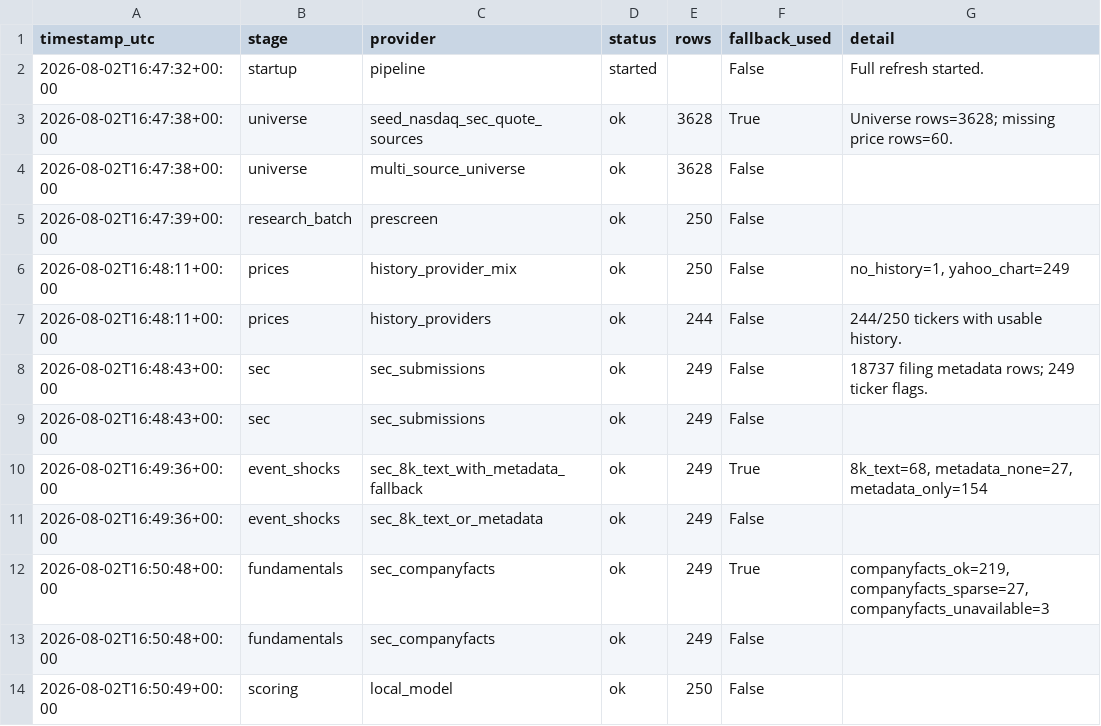
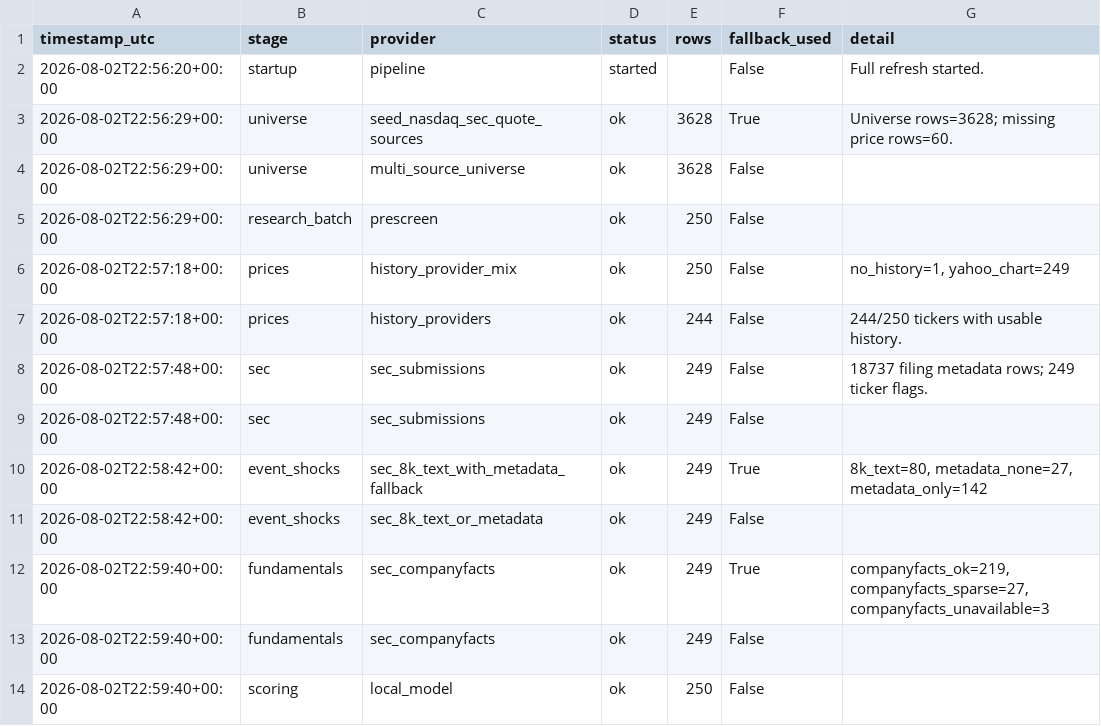
Before and after one commit to Kastnermj/mysterymachine, a CSV file: data/processed/source_status.csv, drawn as a sheet.

```diff
--- a/data/processed/source_status.csv
+++ b/data/processed/source_status.csv
@@ -1,14 +1,14 @@
 timestamp_utc,stage,provider,status,rows,fallback_used,detail
-2026-08-02T16:47:32+00:00,startup,pipeline,started,,False,Full refresh started.
-2026-08-02T16:47:38+00:00,universe,seed_nasdaq_sec_quote_sources,ok,3628,True,Universe rows=3628; missing price rows=60.
-2026-08-02T16:47:38+00:00,universe,multi_source_universe,ok,3628,False,
-2026-08-02T16:47:39+00:00,research_batch,prescreen,ok,250,False,
-2026-08-02T16:48:11+00:00,prices,history_provider_mix,ok,250,False,"no_history=1, yahoo_chart=249"
-2026-08-02T16:48:11+00:00,prices,history_providers,ok,244,False,244/250 tickers with usable history.
-2026-08-02T16:48:43+00:00,sec,sec_submissions,ok,249,False,18737 filing metadata rows; 249 ticker flags.
-2026-08-02T16:48:43+00:00,sec,sec_submissions,ok,249,False,
-2026-08-02T16:49:36+00:00,event_shocks,sec_8k_text_with_metadata_fallback,ok,249,True,"8k_text=68, metadata_none=27, metadata_only=154"
-2026-08-02T16:49:36+00:00,event_shocks,sec_8k_text_or_metadata,ok,249,False,
-2026-08-02T16:50:48+00:00,fundamentals,sec_companyfacts,ok,249,True,"companyfacts_ok=219, companyfacts_sparse=27, companyfacts_unavailable=3"
-2026-08-02T16:50:48+00:00,fundamentals,sec_companyfacts,ok,249,False,
-2026-08-02T16:50:49+00:00,scoring,local_model,ok,250,False,
+2026-08-02T22:56:20+00:00,startup,pipeline,started,,False,Full refresh started.
+2026-08-02T22:56:29+00:00,universe,seed_nasdaq_sec_quote_sources,ok,3628,True,Universe rows=3628; missing price rows=60.
+2026-08-02T22:56:29+00:00,universe,multi_source_universe,ok,3628,False,
+2026-08-02T22:56:29+00:00,research_batch,prescreen,ok,250,False,
+2026-08-02T22:57:18+00:00,prices,history_provider_mix,ok,250,False,"no_history=1, yahoo_chart=249"
+2026-08-02T22:57:18+00:00,prices,history_providers,ok,244,False,244/250 tickers with usable history.
+2026-08-02T22:57:48+00:00,sec,sec_submissions,ok,249,False,18737 filing metadata rows; 249 ticker flags.
+2026-08-02T22:57:48+00:00,sec,sec_submissions,ok,249,False,
+2026-08-02T22:58:42+00:00,event_shocks,sec_8k_text_with_metadata_fallback,ok,249,True,"8k_text=80, metadata_none=27, metadata_only=142"
+2026-08-02T22:58:42+00:00,event_shocks,sec_8k_text_or_metadata,ok,249,False,
+2026-08-02T22:59:40+00:00,fundamentals,sec_companyfacts,ok,249,True,"companyfacts_ok=219, companyfacts_sparse=27, companyfacts_unavailable=3"
+2026-08-02T22:59:40+00:00,fundamentals,sec_companyfacts,ok,249,False,
+2026-08-02T22:59:40+00:00,scoring,local_model,ok,250,False,
```
Also changed, not shown: data/processed/event_shocks.csv, data/processed/price_history_features.csv, 7 other files.
